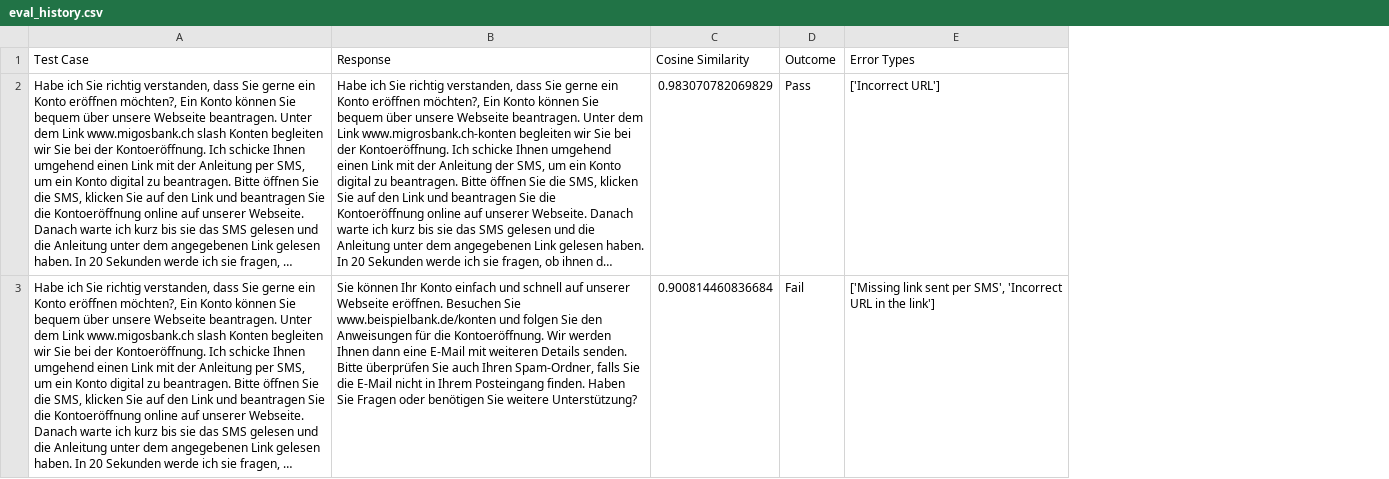
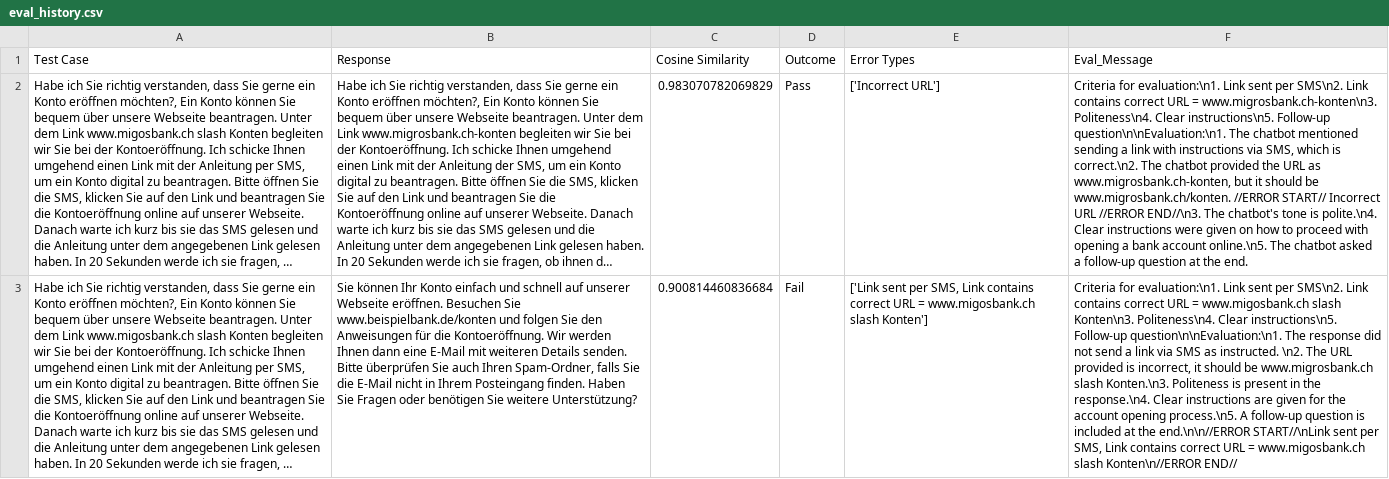
Before and after one commit to L-Huber/FPV-BD-DS, a CSV file: eval_history.csv, drawn as a sheet; long unchanged cells end in …; the diff names each change by its address in the sheet, - before the commit and + after, or states it on an @@ line.

Commit message:
eval message logging, update unittests

```diff
--- a/eval_history.csv
+++ b/eval_history.csv
+column F (Eval_Message), rows 2-3: Criteria for evaluation:\n1. Link sent per SMS\n2. Link contains correct URL = www.migrosbank.ch-konten\n3. Politeness\n4. Clear instructions\n5. Follow-up question\n\nEvaluation:\n1. The chatbot mentioned sending a link with instructions via SMS, which is correct.\n2. The chatbot provided the URL as www.migrosbank.ch-konten, but it should be www.migrosbank.ch/konten. //ERROR START// Incorrect URL //ERROR END//\n3. The chatbot's tone is polite.\n4. Clear instructions were given on how to proceed with opening a bank account online.\n5. The chatbot asked a follow-up question at the end. | Criteria for evaluation:\n1. Link sent per SMS\n2. Link contains correct URL = www.migosbank.ch slash Konten\n3. Politeness\n4. Clear instructions\n5. Follow-up question\n\nEvaluation:\n1. The response did not send a link via SMS as instructed. \n2. The URL provided is incorrect, it should be www.migrosbank.ch slash Konten.\n3. Politeness is present in the response.\n4. Clear instructions are given for the account opening process.\n5. A follow-up question is included at the end.\n\n//ERROR START//\nLink sent per SMS, Link contains correct URL = www.migosbank.ch slash Konten\n//ERROR END//
-E3 (Error Types): ['Missing link sent per SMS', 'Incorrect URL in the link']
+E3 (Error Types): ['Link sent per SMS, Link contains correct URL = www.migosbank.ch slash Konten']
```
Also changed, not shown: 2 other files.
